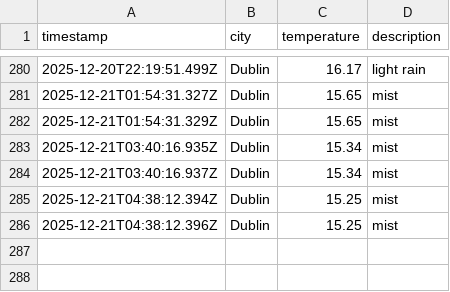
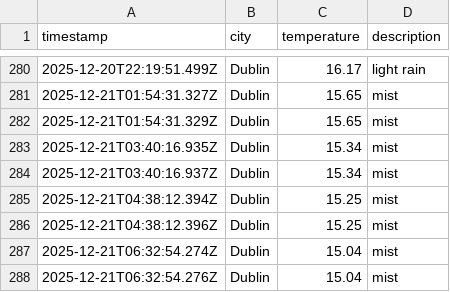
Before and after one commit to RSCHAN17/weather-ops, a CSV file: data/weather_log.csv, drawn as a sheet; only a part is shown, gaps mark what is left out; the diff names each change by its address in the sheet, - before the commit and + after, or states it on an @@ line.

```diff
--- a/data/weather_log.csv
+++ b/data/weather_log.csv
+row 287: 2025-12-21T06:32:54.274Z | Dublin | 15.04 | mist
+row 288: 2025-12-21T06:32:54.276Z | Dublin | 15.04 | mist
```
Also changed, not shown: 1 other file.
